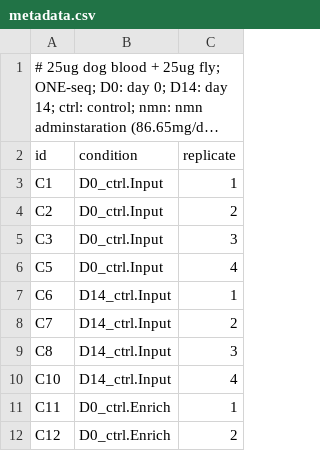
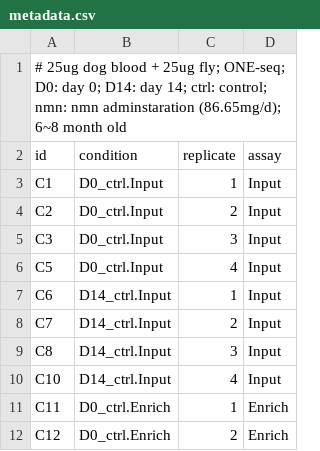
Before and after one commit to thereallda/enONE, a CSV file: data/metadata.csv, drawn as a sheet; only a part is shown; long unchanged cells end in …; the diff names each change by its address in the sheet, - before the commit and + after, or states it on an @@ line.

```diff
--- a/data/metadata.csv
+++ b/data/metadata.csv
+column D (assay), rows 3-12: Input | Input | Input | Input | Input | Input | Input | Input | Enrich | Enrich
```
Also changed, not shown: 12 other files.
